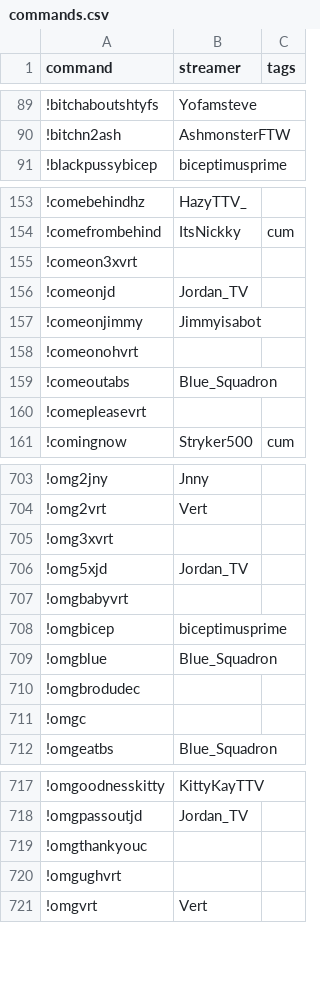
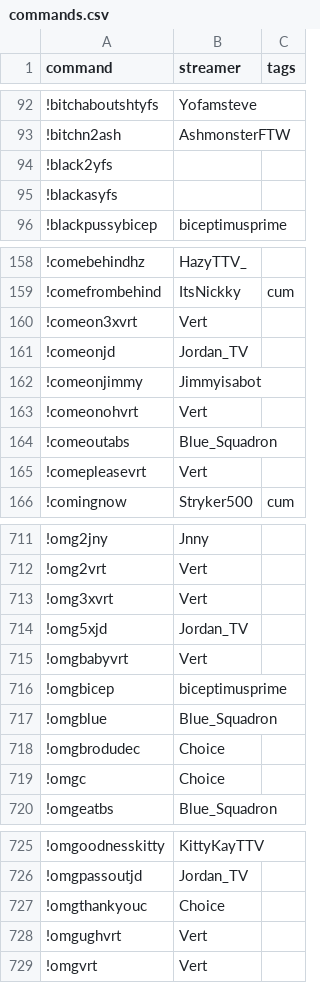
Before and after one commit to aionjanis/aionjanis.github.io, a CSV file: commands.csv, drawn as a sheet; only a part is shown, gaps mark what is left out; the diff covers the shown part only.

Commit message:
Update commands.csv (2026-04-09T10:54:38.884Z)

```diff
--- a/commands.csv
+++ b/commands.csv
@@ -90,2 +93,4 @@ command,streamer,tags
 !bitchn2ash,AshmonsterFTW,
+!black2yfs,,
+!blackasyfs,,
 !blackpussybicep,biceptimusprime,
@@ -154,8 +159,8 @@ command,streamer,tags
 !comefrombehind,ItsNickky,cum
-!comeon3xvrt,,
+!comeon3xvrt,Vert,
 !comeonjd,Jordan_TV,
 !comeonjimmy,Jimmyisabot,
-!comeonohvrt,,
+!comeonohvrt,Vert,
 !comeoutabs,Blue_Squadron,
-!comepleasevrt,,
+!comepleasevrt,Vert,
 !comingnow,Stryker500,cum
@@ -704,9 +712,9 @@ command,streamer,tags
 !omg2vrt,Vert,
-!omg3xvrt,,
+!omg3xvrt,Vert,
 !omg5xjd,Jordan_TV,
-!omgbabyvrt,,
+!omgbabyvrt,Vert,
 !omgbicep,biceptimusprime,
 !omgblue,Blue_Squadron,
-!omgbrodudec,,
-!omgc,,
+!omgbrodudec,Choice,
+!omgc,Choice,
 !omgeatbs,Blue_Squadron,
@@ -718,4 +726,4 @@ command,streamer,tags
 !omgpassoutjd,Jordan_TV,
-!omgthankyouc,,
-!omgughvrt,,
+!omgthankyouc,Choice,
+!omgughvrt,Vert,
 !omgvrt,Vert,
```
Also changed, not shown: 10 added rows and 18 edited cells elsewhere in this file.
